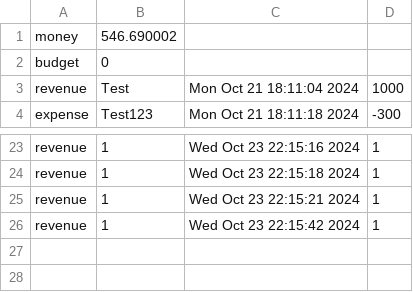
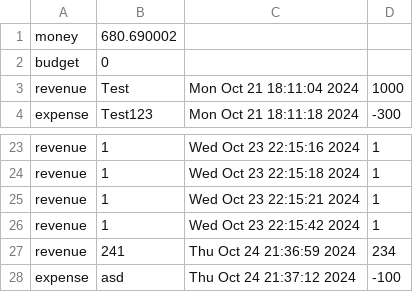
Before and after one commit to codingburgas/CryptoFi, a CSV file: app/data/profiles/Kaloyan_profile.csv, drawn as a sheet; only a part is shown, gaps mark what is left out.

```diff
--- a/app/data/profiles/Kaloyan_profile.csv
+++ b/app/data/profiles/Kaloyan_profile.csv
@@ -1,2 +1,2 @@
-money,546.690002
+money,680.690002
 budget,0
@@ -26 +26,3 @@ revenue,1,Wed Oct 23 22:15:21 2024,1
 revenue,1,Wed Oct 23 22:15:42 2024,1
+revenue,241,Thu Oct 24 21:36:59 2024,234
+expense,asd,Thu Oct 24 21:37:12 2024,-100
```
Also changed, not shown: 3 other files.
